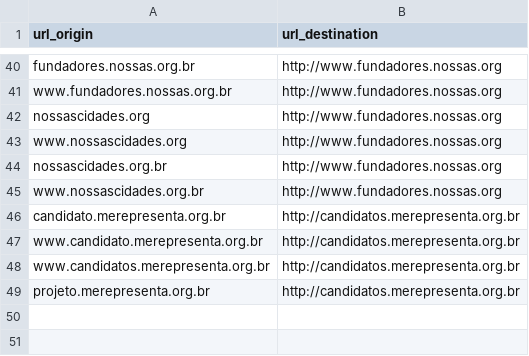
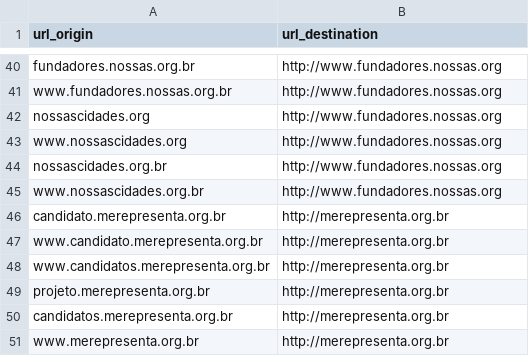
Before and after one commit to nossas/bonde-redirect, a CSV file: redirects.csv, drawn as a sheet; only a part is shown, gaps mark what is left out.

Commit message:
Go live with merepresenta project

```diff
--- a/redirects.csv
+++ b/redirects.csv
@@ -45,5 +45,7 @@ nossascidades.org.br,http://www.fundadores.nossas.org
 www.nossascidades.org.br,http://www.fundadores.nossas.org
-candidato.merepresenta.org.br,http://candidatos.merepresenta.org.br
-www.candidato.merepresenta.org.br,http://candidatos.merepresenta.org.br
-www.candidatos.merepresenta.org.br,http://candidatos.merepresenta.org.br
-projeto.merepresenta.org.br,http://candidatos.merepresenta.org.br
+candidato.merepresenta.org.br,http://merepresenta.org.br
+www.candidato.merepresenta.org.br,http://merepresenta.org.br
+www.candidatos.merepresenta.org.br,http://merepresenta.org.br
+projeto.merepresenta.org.br,http://merepresenta.org.br
+candidatos.merepresenta.org.br,http://merepresenta.org.br
+www.merepresenta.org.br,http://merepresenta.org.br
```
